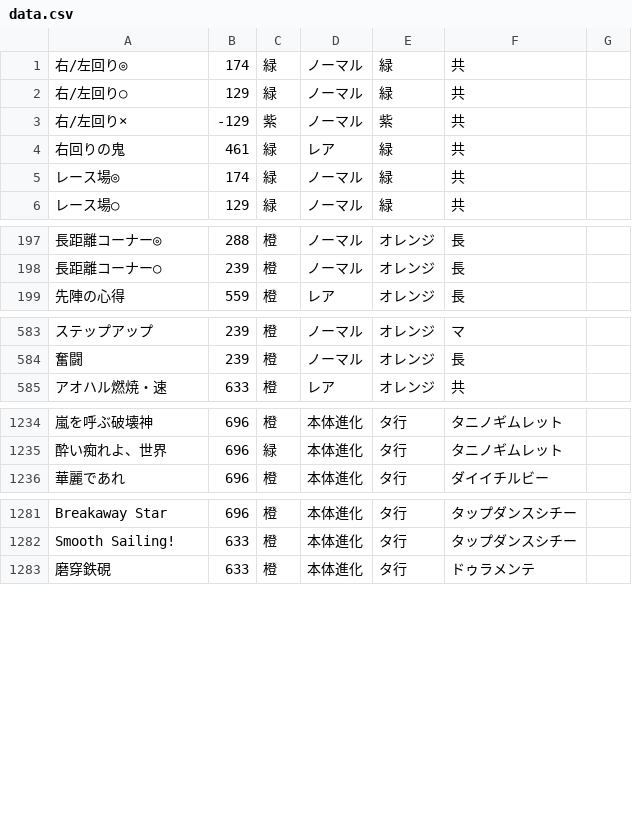
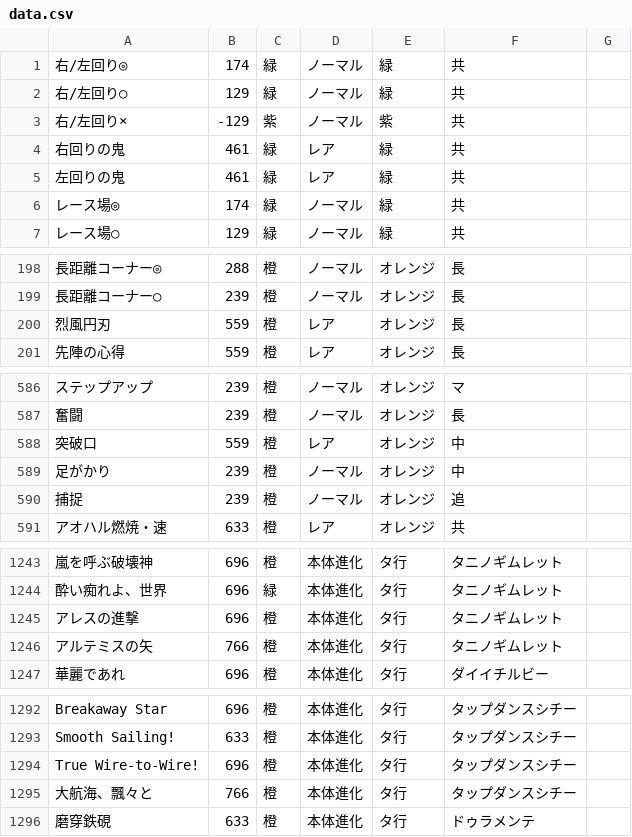
Before and after one commit to umakonga-t/hyokatenCalc, a CSV file: data.csv, drawn as a sheet; only a part is shown, gaps mark what is left out; the diff covers the shown part only; the diff names each change by its address in the sheet, - before the commit and + after, or states it on an @@ line.

Commit message:
Add files via upload
2025/3/31リリースのスキルに対応

```diff
--- a/data.csv
+++ b/data.csv
+row 5: 左回りの鬼 | 461 | 緑 | レア | 緑 | 共
+row 200: 烈風円刃 | 559 | 橙 | レア | オレンジ | 長
+row 588: 突破口 | 559 | 橙 | レア | オレンジ | 中
+row 589: 足がかり | 239 | 橙 | ノーマル | オレンジ | 中
+row 590: 捕捉 | 239 | 橙 | ノーマル | オレンジ | 追
+row 1245: アレスの進撃 | 696 | 橙 | 本体進化 | タ行 | タニノギムレット
+row 1246: アルテミスの矢 | 766 | 橙 | 本体進化 | タ行 | タニノギムレット
+row 1294: True Wire-to-Wire! | 696 | 橙 | 本体進化 | タ行 | タップダンスシチー
+row 1295: 大航海、飄々と | 766 | 橙 | 本体進化 | タ行 | タップダンスシチー
```
Also changed, not shown: 5 added rows elsewhere in this file.
